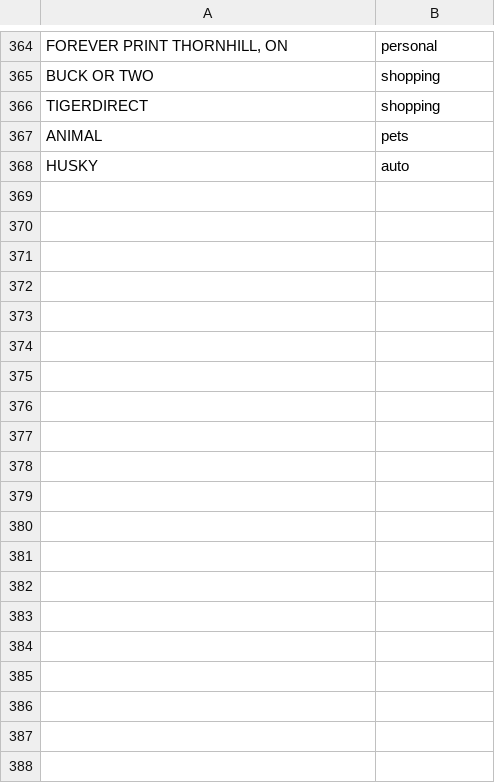
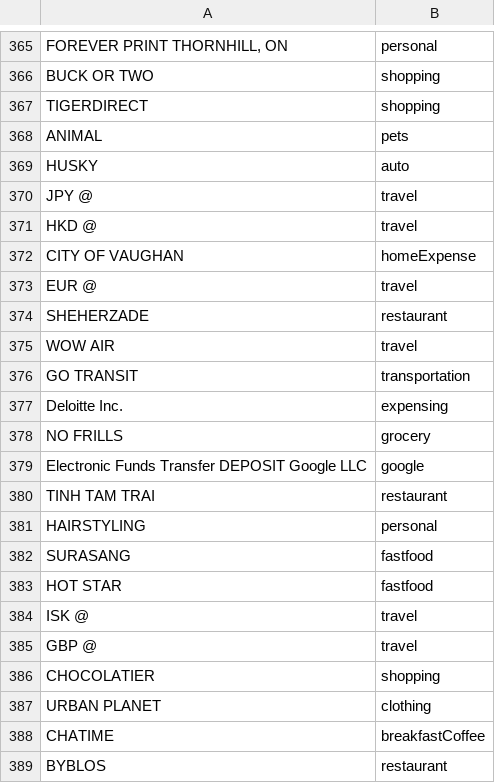
Before and after one commit to tripzone/bankDash, a CSV file: rules/categories.csv, drawn as a sheet; only a part is shown, gaps mark what is left out; the diff covers the shown part only; the diff names each change by its address in the sheet, - before the commit and + after, or states it on an @@ line.

```diff
--- a/rules/categories.csv
+++ b/rules/categories.csv
+row 370: JPY @ | travel
+row 371: HKD @ | travel
+row 372: CITY OF VAUGHAN | homeExpense
+row 373: EUR @ | travel
+row 374: SHEHERZADE | restaurant
+row 375: WOW AIR | travel
+row 376: GO TRANSIT | transportation
+row 377: Deloitte Inc. | expensing
+row 378: NO FRILLS | grocery
+row 379: Electronic Funds Transfer DEPOSIT Google LLC | google
+row 380: TINH TAM TRAI | restaurant
+row 381: HAIRSTYLING | personal
+row 382: SURASANG | fastfood
+row 383: HOT STAR | fastfood
+row 384: ISK @ | travel
+row 385: GBP @ | travel
+row 386: CHOCOLATIER | shopping
+row 387: URBAN PLANET | clothing
+row 388: CHATIME | breakfastCoffee
+row 389: BYBLOS | restaurant
```
Also changed, not shown: 20 added rows elsewhere in this file, rules/1to1maps.csv, rules/breakdown.csv, 4 other files.
